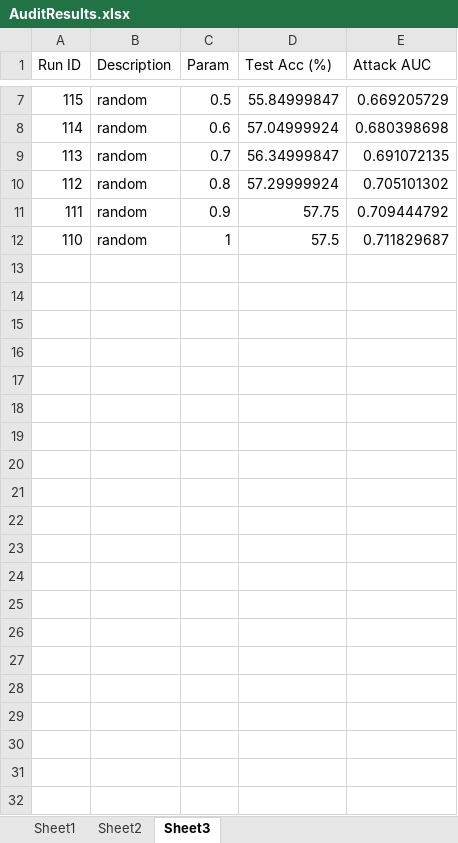
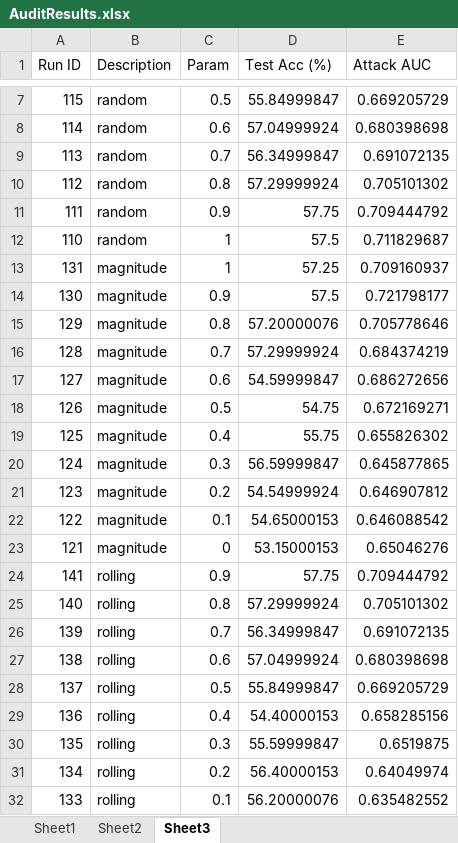
Before and after one commit to brandonedmunds2/research, an Excel workbook: results/linear/AuditResults.xlsx, sheet Sheet3, drawn as a sheet; only a part is shown, gaps mark what is left out; values as stored, in another font and other column widths than the file's, no borders; the diff names each change by its address in the sheet, - before the commit and + after, or states it on an @@ line.

```diff
--- a/results/linear/AuditResults.xlsx (sheet Sheet3)
+++ b/results/linear/AuditResults.xlsx (sheet Sheet3)
+row 13: 131 | magnitude | 1 | 57.25 | 0.709160937
+row 14: 130 | magnitude | 0.9 | 57.5 | 0.721798177
+row 15: 129 | magnitude | 0.8 | 57.20000076 | 0.705778646
+row 16: 128 | magnitude | 0.7 | 57.29999924 | 0.684374219
+row 17: 127 | magnitude | 0.6 | 54.59999847 | 0.686272656
+row 18: 126 | magnitude | 0.5 | 54.75 | 0.672169271
+row 19: 125 | magnitude | 0.4 | 55.75 | 0.655826302
+row 20: 124 | magnitude | 0.3 | 56.59999847 | 0.645877865
+row 21: 123 | magnitude | 0.2 | 54.54999924 | 0.646907812
+row 22: 122 | magnitude | 0.1 | 54.65000153 | 0.646088542
+row 23: 121 | magnitude | 0 | 53.15000153 | 0.65046276
+row 24: 141 | rolling | 0.9 | 57.75 | 0.709444792
+row 25: 140 | rolling | 0.8 | 57.29999924 | 0.705101302
+row 26: 139 | rolling | 0.7 | 56.34999847 | 0.691072135
+row 27: 138 | rolling | 0.6 | 57.04999924 | 0.680398698
+row 28: 137 | rolling | 0.5 | 55.84999847 | 0.669205729
+row 29: 136 | rolling | 0.4 | 54.40000153 | 0.658285156
+row 30: 135 | rolling | 0.3 | 55.59999847 | 0.6519875
+row 31: 134 | rolling | 0.2 | 56.40000153 | 0.64049974
+row 32: 133 | rolling | 0.1 | 56.20000076 | 0.635482552
```
Also changed, not shown: 1 other file.
